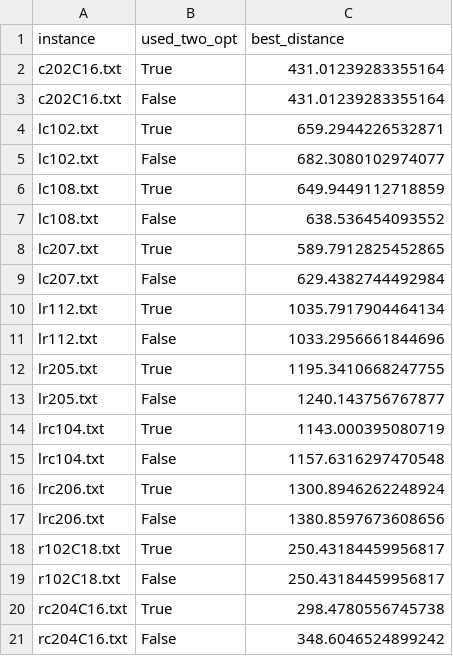
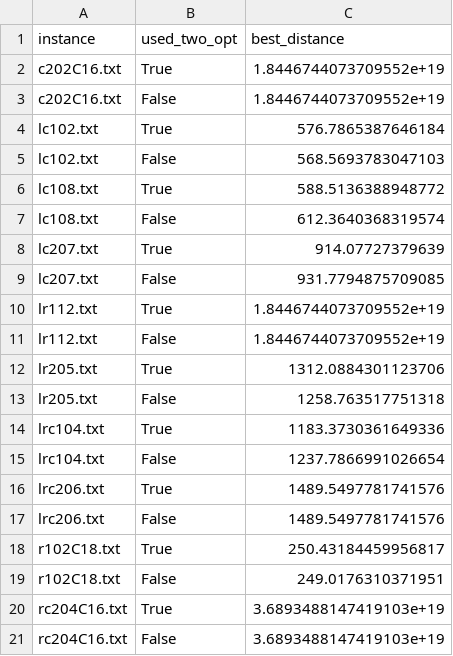
Before and after one commit to Jaked2001/LSO_Assgm2, a CSV file: log/two_opt_experiment_results.csv, drawn as a sheet.

```diff
--- a/log/two_opt_experiment_results.csv
+++ b/log/two_opt_experiment_results.csv
@@ -1,21 +1,21 @@
 instance,used_two_opt,best_distance
-c202C16.txt,True,431.01239283355164
-c202C16.txt,False,431.01239283355164
-lc102.txt,True,659.2944226532871
-lc102.txt,False,682.3080102974077
-lc108.txt,True,649.9449112718859
-lc108.txt,False,638.536454093552
-lc207.txt,True,589.7912825452865
-lc207.txt,False,629.4382744492984
-lr112.txt,True,1035.7917904464134
-lr112.txt,False,1033.2956661844696
-lr205.txt,True,1195.3410668247755
-lr205.txt,False,1240.143756767877
-lrc104.txt,True,1143.000395080719
-lrc104.txt,False,1157.6316297470548
-lrc206.txt,True,1300.8946262248924
-lrc206.txt,False,1380.8597673608656
+c202C16.txt,True,1.8446744073709552e+19
+c202C16.txt,False,1.8446744073709552e+19
+lc102.txt,True,576.7865387646184
+lc102.txt,False,568.5693783047103
+lc108.txt,True,588.5136388948772
+lc108.txt,False,612.3640368319574
+lc207.txt,True,914.07727379639
+lc207.txt,False,931.7794875709085
+lr112.txt,True,1.8446744073709552e+19
+lr112.txt,False,1.8446744073709552e+19
+lr205.txt,True,1312.0884301123706
+lr205.txt,False,1258.763517751318
+lrc104.txt,True,1183.3730361649336
+lrc104.txt,False,1237.7866991026654
+lrc206.txt,True,1489.5497781741576
+lrc206.txt,False,1489.5497781741576
 r102C18.txt,True,250.43184459956817
-r102C18.txt,False,250.43184459956817
-rc204C16.txt,True,298.4780556745738
-rc204C16.txt,False,348.6046524899242
+r102C18.txt,False,249.0176310371951
+rc204C16.txt,True,3.6893488147419103e+19
+rc204C16.txt,False,3.6893488147419103e+19
```
Also changed, not shown: 13 other files.
